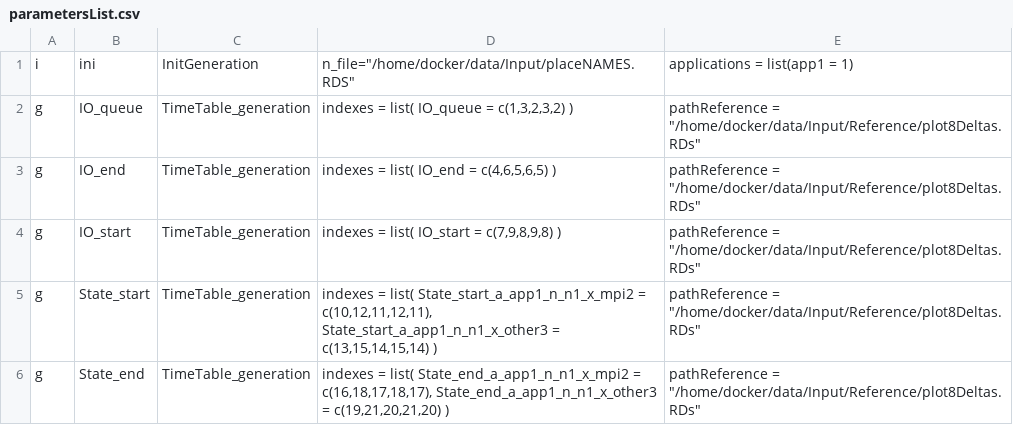
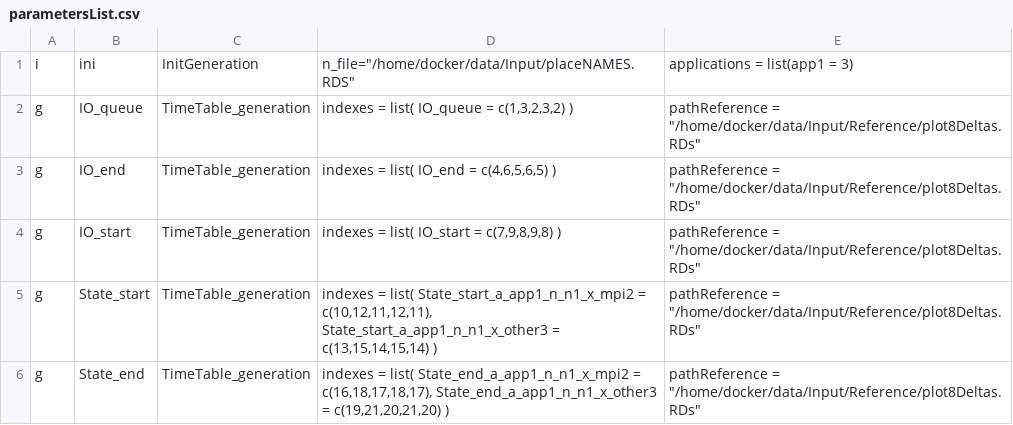
Before and after one commit to admire-eurohpc/GreatNector, a CSV file: Input/parametersList.csv, drawn as a sheet.

```diff
--- a/Input/parametersList.csv
+++ b/Input/parametersList.csv
@@ -1,2 +1,2 @@
-i; ini; InitGeneration; n_file="/home/docker/data/Input/placeNAMES.RDS"; applications = list(app1 = 1)
+i; ini; InitGeneration; n_file="/home/docker/data/Input/placeNAMES.RDS"; applications = list(app1 = 3)
 g; IO_queue; TimeTable_generation;  indexes = list( IO_queue = c(1,3,2,3,2) ); pathReference = "/home/docker/data/Input/Reference/plot8Deltas.RDs"
```
Also changed, not shown: Input/Reference/plot36Deltas.csv, Input/Reference/plot8Deltas.csv, 18 other files.
